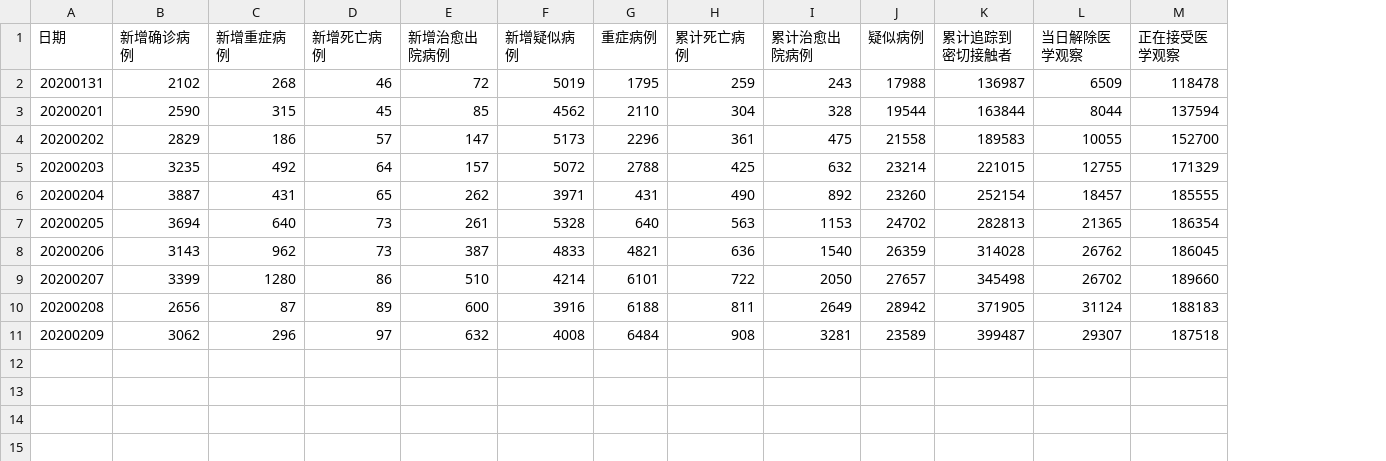
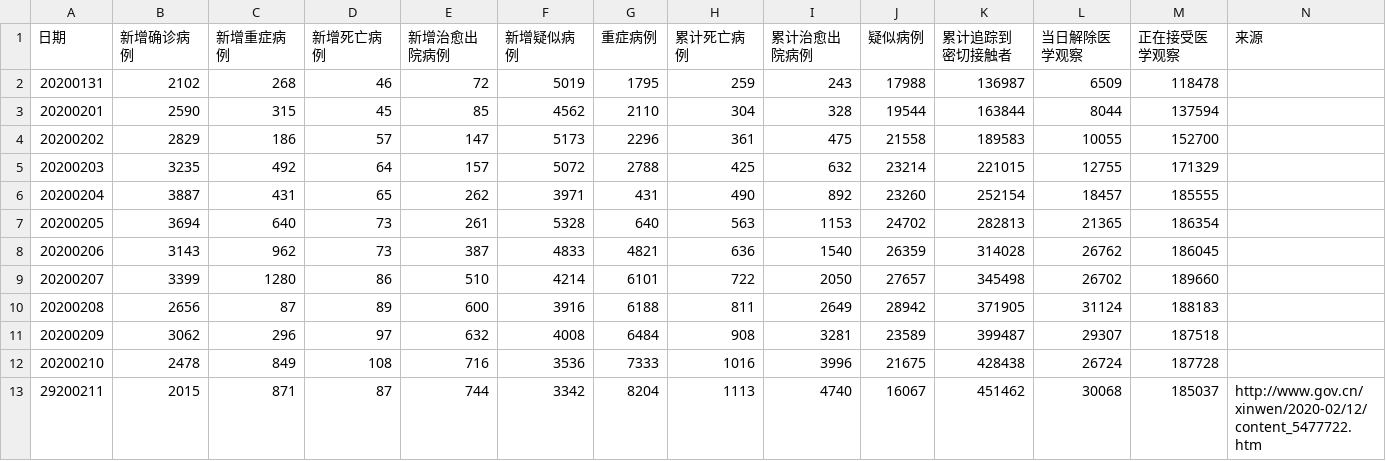
Before and after one commit to aadebuger/wuhan, a CSV file: zhongguo.csv, drawn as a sheet; the diff names each change by its address in the sheet, - before the commit and + after, or states it on an @@ line.

```diff
--- a/zhongguo.csv
+++ b/zhongguo.csv
+column N (来源), empty
+row 12: 20200210 | 2478 | 849 | 108 | 716 | 3536 | 7333 | 1016 | 3996 | 21675 | 428438 | 26724 | 187728
+row 13: 29200211 | 2015 | 871 | 87 | 744 | 3342 | 8204 | 1113 | 4740 | 16067 | 451462 | 30068 | 185037 | http://www.gov.cn/xinwen/2020-02/12/content_5477722.htm
```
Also changed, not shown: beijing.csv, fujian.csv, 3 other files.
